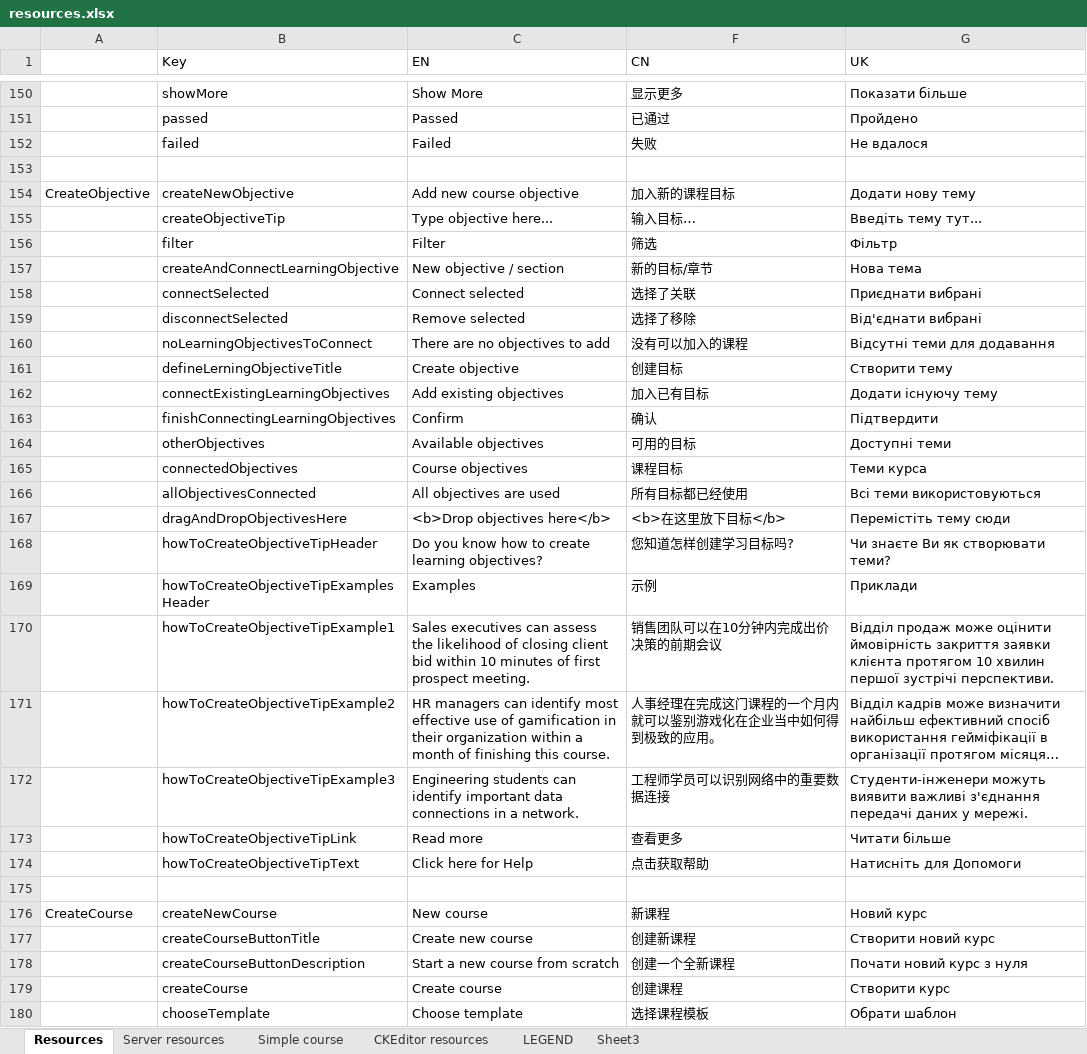
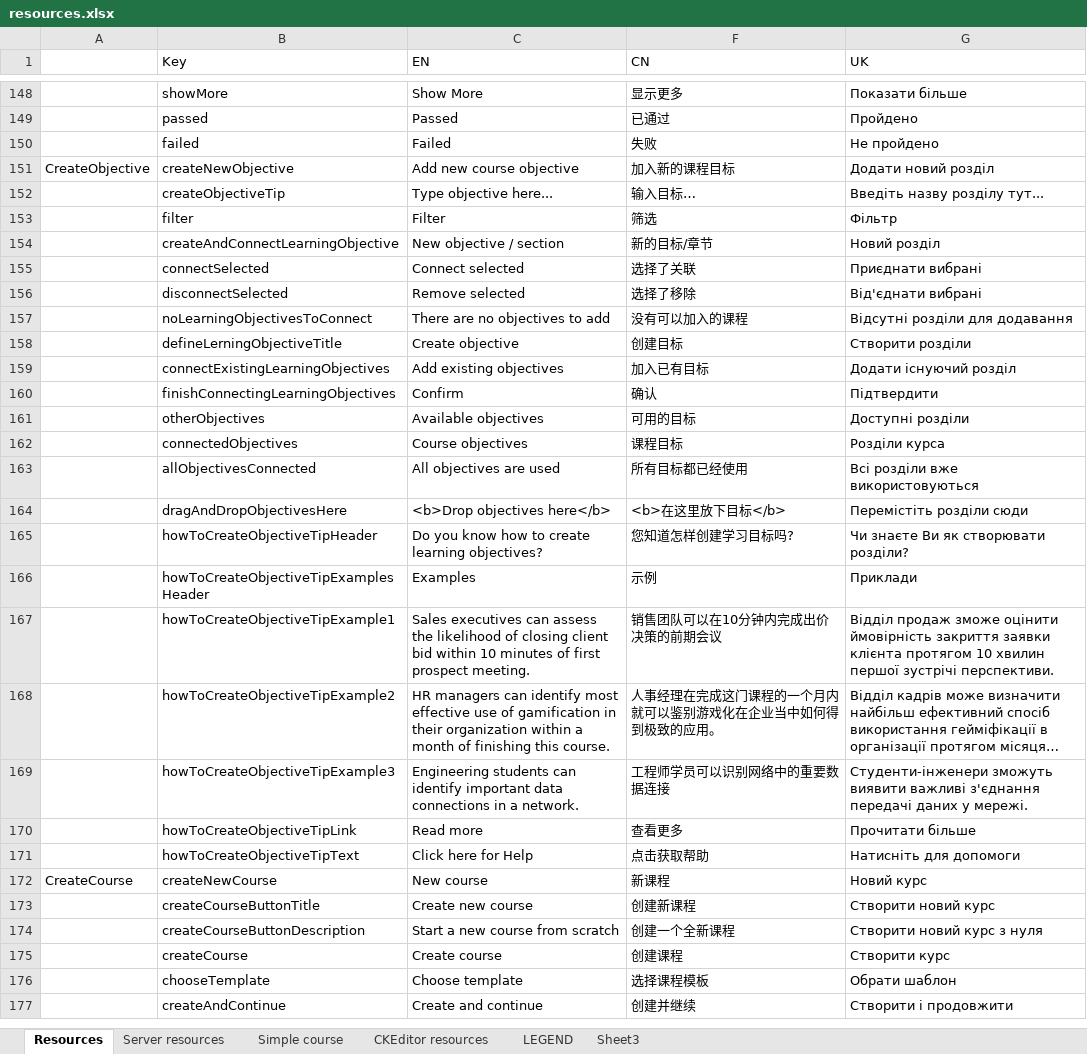
Before and after one commit to jaw4ik/assessment, an Excel workbook: sources/easygenerator.Web/App/localization/resources.xlsx, sheet Resources, drawn as a sheet; only a part is shown, gaps mark what is left out; the shorter side is filled out with more unchanged rows; long unchanged cells end in …; values as stored, in another font and other column widths than the file's, no cell formats; charts and pictures not drawn; removed rows and columns are numbered as before the commit, all else as after; the diff covers the shown part only; the diff names each change by its address in the sheet, - before the commit and + after, or states it on an @@ line.

```diff
--- a/sources/easygenerator.Web/App/localization/resources.xlsx (sheet Resources)
+++ b/sources/easygenerator.Web/App/localization/resources.xlsx (sheet Resources)
-G150 (UK): Не вдалося
+G150 (UK): Не пройдено
-row 153: (empty)
-G151 (UK): Додати нову тему
+G151 (UK): Додати новий розділ
-G152 (UK): Введіть тему тут...
+G152 (UK): Введіть назву розділу тут...
-G154 (UK): Нова тема
+G154 (UK): Новий розділ
-G157 (UK): Відсутні теми для додавання
+G157 (UK): Відсутні розділи для додавання
-G158 (UK): Створити тему
+G158 (UK): Створити розділи
-G159 (UK): Додати існуючу тему
+G159 (UK): Додати існуючий розділ
-G161 (UK): Доступні теми
+G161 (UK): Доступні розділи
-G162 (UK): Теми курса
+G162 (UK): Розділи курса
-G163 (UK): Всі теми використовуються
+G163 (UK): Всі розділи вже використовуються
-G164 (UK): Перемістіть тему сюди
+G164 (UK): Перемістіть розділи сюди
-G165 (UK): Чи знаєте Ви як створювати теми?
+G165 (UK): Чи знаєте Ви як створювати розділи?
-G167 (UK): Відділ продаж може оцінити ймовірність…
+G167 (UK): Відділ продаж зможе оцінити ймовірність…
-G169 (UK): Студенти-інженери можуть виявити важливі…
+G169 (UK): Студенти-інженери зможуть виявити важливі…
-G170 (UK): Читати більше
+G170 (UK): Прочитати більше
-G171 (UK): Натисніть для Допомоги
+G171 (UK): Натисніть для допомоги
-row 175: (empty)
-G174 (UK): Почати новий курс з нуля
+G174 (UK): Створити новий курс з нуля
```
Also changed, not shown: 15 added rows, 27 removed rows and 68 edited cells elsewhere in this sheet, sheet CKEditor resources, cell formats, hidden cells, 47 other files.
